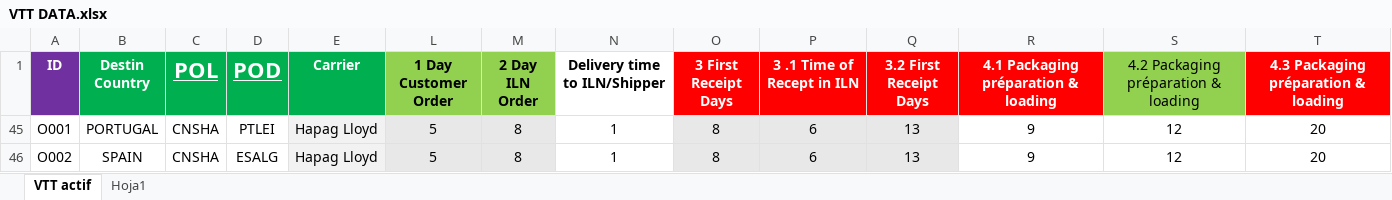
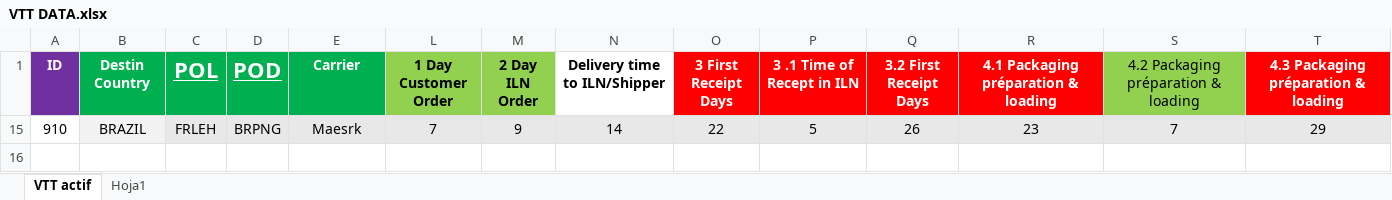
Before and after one commit to TPTENGHORSE/TPTENGTOOLS, an Excel workbook: VTT Tool/VTT DATA.xlsx, sheet VTT actif, drawn as a sheet; only a part is shown; values as stored, in another font and other column widths than the file's, no borders; removed rows and columns are numbered as before the commit, all else as after; rows hold the shown columns only; the diff names each change by its address in the sheet, - before the commit and + after, or states it on an @@ line.

```diff
--- a/VTT Tool/VTT DATA.xlsx (sheet VTT actif)
+++ b/VTT Tool/VTT DATA.xlsx (sheet VTT actif)
@@ row 45 hidden: O001 | PORTUGAL | CNSHA | PTLEI | Hapag Lloyd | 5 | 8 | 1 | 8 | 6 | 13 | 9 | 12 | 20 @@
@@ row 46 hidden: O002 | SPAIN | CNSHA | ESALG | Hapag Lloyd | 5 | 8 | 1 | 8 | 6 | 13 | 9 | 12 | 20 @@
+row 15: 910 | BRAZIL | FRLEH | BRPNG | Maesrk | 7 | 9 | 14 | 22 | 5 | 26 | 23 | 7 | 29
```
Also changed, not shown: hidden cells, 1 other file.
